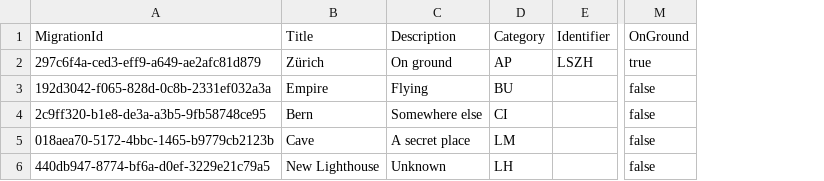
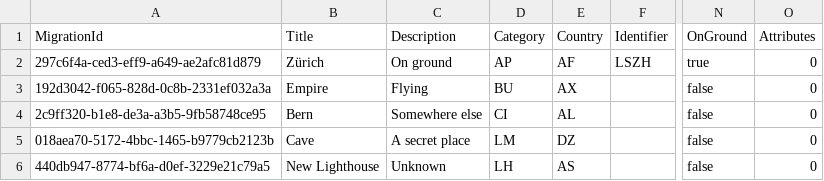
Before and after one commit to till213/SkyDolly, a CSV file: src/Persistence/res/migr/Locations.csv, drawn as a sheet; only a part is shown, gaps mark what is left out; the diff names each change by its address in the sheet, - before the commit and + after, or states it on an @@ line.

Commit message:
Add country and attributes to location

```diff
--- a/src/Persistence/res/migr/Locations.csv
+++ b/src/Persistence/res/migr/Locations.csv
+column E (Country), rows 2-6: AF | AX | AL | DZ | AS
+column O (Attributes), rows 2-6: all 0
```
Also changed, not shown: 13 other files.
